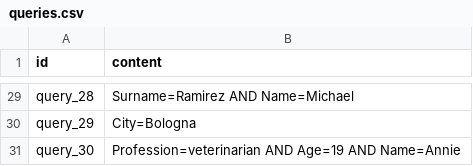
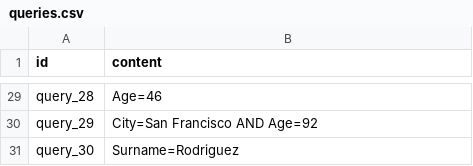
Before and after one commit to TunaInABottle/data_mining_2022, a CSV file: data/size_30_3/queries.csv, drawn as a sheet; only a part is shown, gaps mark what is left out; the diff covers the shown part only; the diff names each change by its address in the sheet, - before the commit and + after, or states it on an @@ line.

```diff
--- a/data/size_30_3/queries.csv
+++ b/data/size_30_3/queries.csv
-B29 (content): Surname=Ramirez AND Name=Michael
+B29 (content): Age=46
-B30 (content): City=Bologna
+B30 (content): City=San Francisco AND Age=92
-B31 (content): Profession=veterinarian AND Age=19 AND Name=Annie
+B31 (content): Surname=Rodriguez
```
Also changed, not shown: 27 edited cells elsewhere in this file, data/size_30_2/queries.csv, data/size_30_2/utility_matrix.csv, 1 other file.
